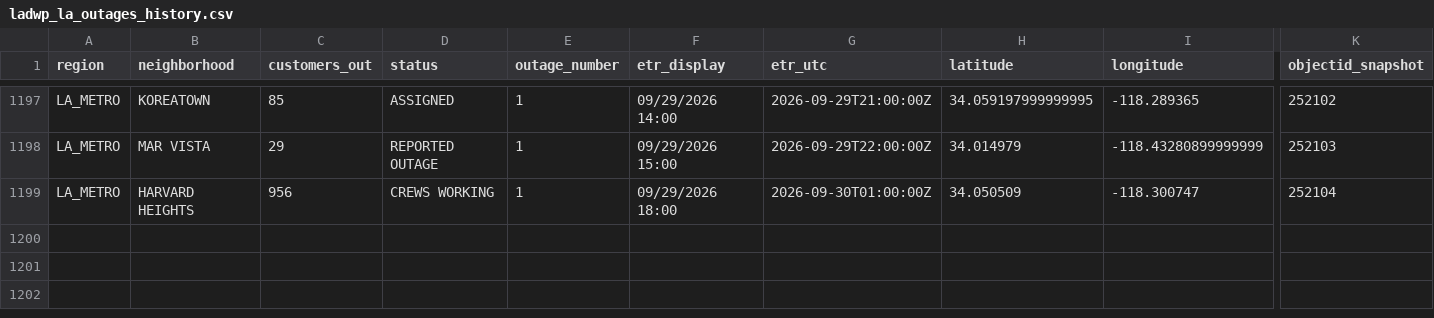
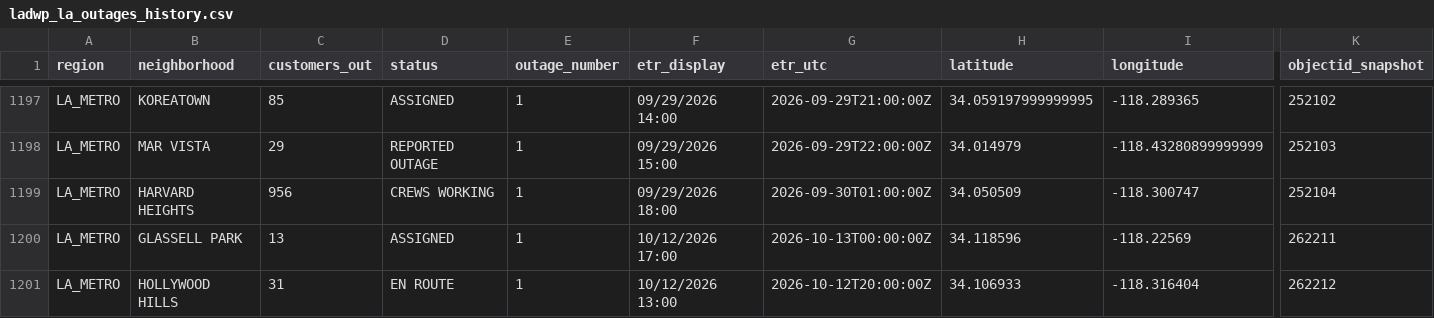
Before and after one commit to danish0305/sce-outage-tracker, a CSV file: ladwp/ladwp_la_outages_history.csv, drawn as a sheet; only a part is shown, gaps mark what is left out; rows hold the shown columns only; the diff names each change by its address in the sheet, - before the commit and + after, or states it on an @@ line.

```diff
--- a/ladwp/ladwp_la_outages_history.csv
+++ b/ladwp/ladwp_la_outages_history.csv
+row 1200: LA_METRO | GLASSELL PARK | 13 | ASSIGNED | 1 | 10/12/2026 17:00 | 2026-10-13T00:00:00Z | 34.118596 | -118.22569 | 262211
+row 1201: LA_METRO | HOLLYWOOD HILLS | 31 | EN ROUTE | 1 | 10/12/2026 13:00 | 2026-10-12T20:00:00Z | 34.106933 | -118.316404 | 262212
```
Also changed, not shown: la_oc_outages_latest.csv, ladwp/ladwp_la_outages_latest.csv, 12 other files.
